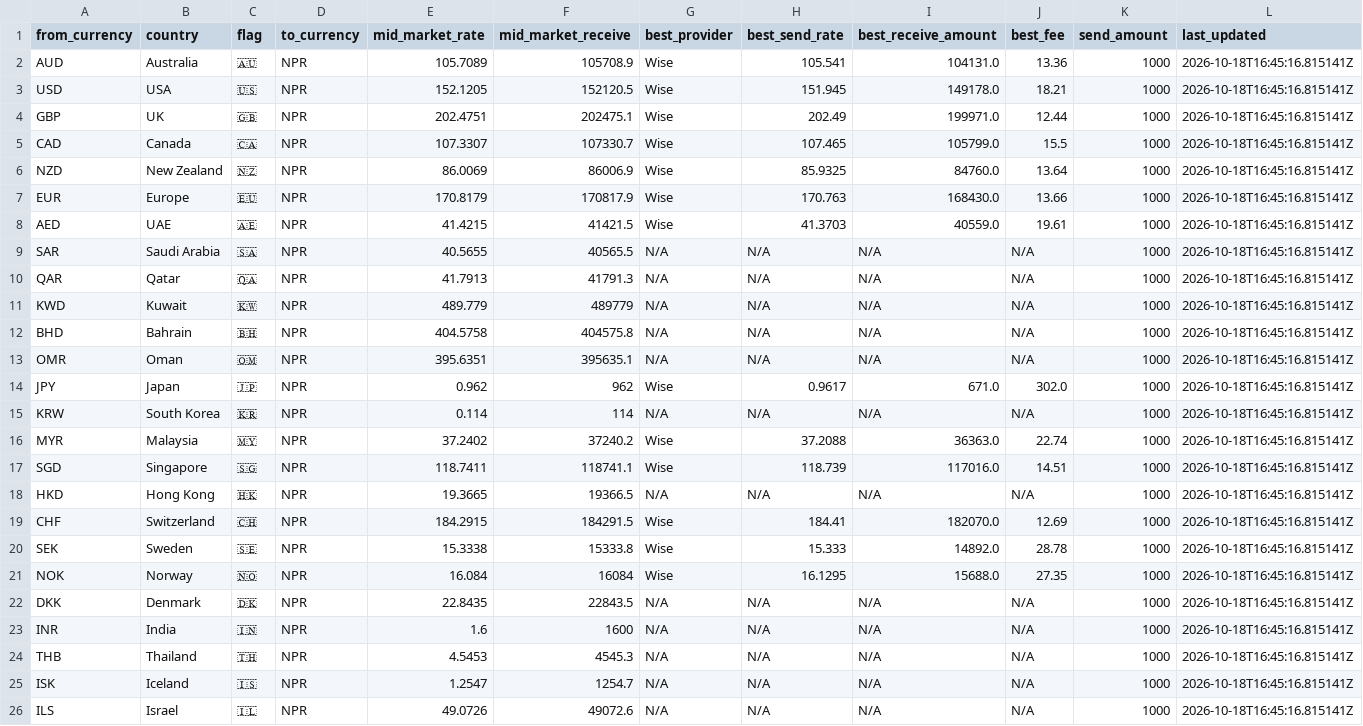
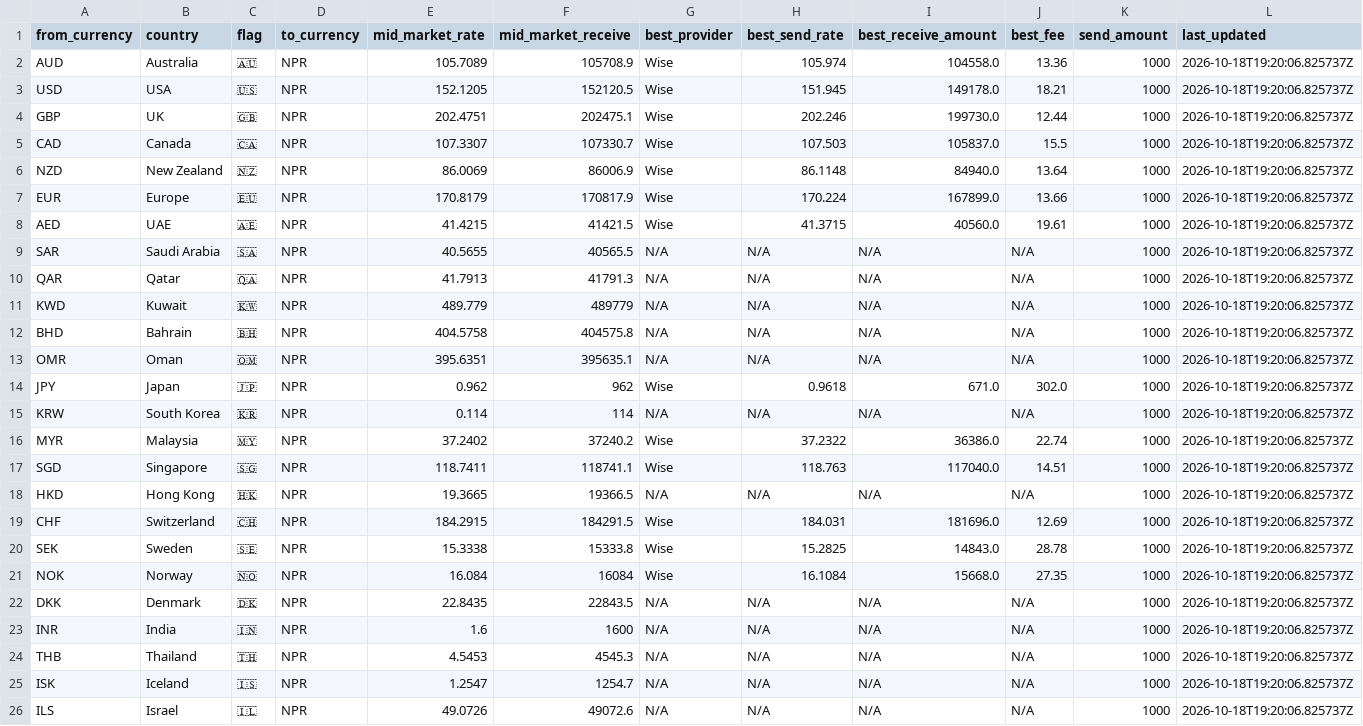
Before and after one commit to paisapathauofficial/paisapathau-scraper, a CSV file: data/latest_rates.csv, drawn as a sheet.

Commit message:
Rates updated 2026-10-18T19:20:06Z

```diff
--- a/data/latest_rates.csv
+++ b/data/latest_rates.csv
@@ -1,26 +1,26 @@
 from_currency,country,flag,to_currency,mid_market_rate,mid_market_receive,best_provider,best_send_rate,best_receive_amount,best_fee,send_amount,last_updated
-AUD,Australia,🇦🇺,NPR,105.7089,105708.9,Wise,105.541,104131.0,13.36,1000,2026-10-18T16:45:16.815141Z
-USD,USA,🇺🇸,NPR,152.1205,152120.5,Wise,151.945,149178.0,18.21,1000,2026-10-18T16:45:16.815141Z
-GBP,UK,🇬🇧,NPR,202.4751,202475.1,Wise,202.49,199971.0,12.44,1000,2026-10-18T16:45:16.815141Z
-CAD,Canada,🇨🇦,NPR,107.3307,107330.7,Wise,107.465,105799.0,15.5,1000,2026-10-18T16:45:16.815141Z
-NZD,New Zealand,🇳🇿,NPR,86.0069,86006.9,Wise,85.9325,84760.0,13.64,1000,2026-10-18T16:45:16.815141Z
-EUR,Europe,🇪🇺,NPR,170.8179,170817.9,Wise,170.763,168430.0,13.66,1000,2026-10-18T16:45:16.815141Z
-AED,UAE,🇦🇪,NPR,41.4215,41421.5,Wise,41.3703,40559.0,19.61,1000,2026-10-18T16:45:16.815141Z
-SAR,Saudi Arabia,🇸🇦,NPR,40.5655,40565.5,N/A,N/A,N/A,N/A,1000,2026-10-18T16:45:16.815141Z
-QAR,Qatar,🇶🇦,NPR,41.7913,41791.3,N/A,N/A,N/A,N/A,1000,2026-10-18T16:45:16.815141Z
-KWD,Kuwait,🇰🇼,NPR,489.779,489779,N/A,N/A,N/A,N/A,1000,2026-10-18T16:45:16.815141Z
-BHD,Bahrain,🇧🇭,NPR,404.5758,404575.8,N/A,N/A,N/A,N/A,1000,2026-10-18T16:45:16.815141Z
-OMR,Oman,🇴🇲,NPR,395.6351,395635.1,N/A,N/A,N/A,N/A,1000,2026-10-18T16:45:16.815141Z
-JPY,Japan,🇯🇵,NPR,0.962,962,Wise,0.9617,671.0,302.0,1000,2026-10-18T16:45:16.815141Z
-KRW,South Korea,🇰🇷,NPR,0.114,114,N/A,N/A,N/A,N/A,1000,2026-10-18T16:45:16.815141Z
-MYR,Malaysia,🇲🇾,NPR,37.2402,37240.2,Wise,37.2088,36363.0,22.74,1000,2026-10-18T16:45:16.815141Z
-SGD,Singapore,🇸🇬,NPR,118.7411,118741.1,Wise,118.739,117016.0,14.51,1000,2026-10-18T16:45:16.815141Z
-HKD,Hong Kong,🇭🇰,NPR,19.3665,19366.5,N/A,N/A,N/A,N/A,1000,2026-10-18T16:45:16.815141Z
-CHF,Switzerland,🇨🇭,NPR,184.2915,184291.5,Wise,184.41,182070.0,12.69,1000,2026-10-18T16:45:16.815141Z
-SEK,Sweden,🇸🇪,NPR,15.3338,15333.8,Wise,15.333,14892.0,28.78,1000,2026-10-18T16:45:16.815141Z
-NOK,Norway,🇳🇴,NPR,16.084,16084,Wise,16.1295,15688.0,27.35,1000,2026-10-18T16:45:16.815141Z
-DKK,Denmark,🇩🇰,NPR,22.8435,22843.5,N/A,N/A,N/A,N/A,1000,2026-10-18T16:45:16.815141Z
-INR,India,🇮🇳,NPR,1.6,1600,N/A,N/A,N/A,N/A,1000,2026-10-18T16:45:16.815141Z
-THB,Thailand,🇹🇭,NPR,4.5453,4545.3,N/A,N/A,N/A,N/A,1000,2026-10-18T16:45:16.815141Z
-ISK,Iceland,🇮🇸,NPR,1.2547,1254.7,N/A,N/A,N/A,N/A,1000,2026-10-18T16:45:16.815141Z
-ILS,Israel,🇮🇱,NPR,49.0726,49072.6,N/A,N/A,N/A,N/A,1000,2026-10-18T16:45:16.815141Z
+AUD,Australia,🇦🇺,NPR,105.7089,105708.9,Wise,105.974,104558.0,13.36,1000,2026-10-18T19:20:06.825737Z
+USD,USA,🇺🇸,NPR,152.1205,152120.5,Wise,151.945,149178.0,18.21,1000,2026-10-18T19:20:06.825737Z
+GBP,UK,🇬🇧,NPR,202.4751,202475.1,Wise,202.246,199730.0,12.44,1000,2026-10-18T19:20:06.825737Z
+CAD,Canada,🇨🇦,NPR,107.3307,107330.7,Wise,107.503,105837.0,15.5,1000,2026-10-18T19:20:06.825737Z
+NZD,New Zealand,🇳🇿,NPR,86.0069,86006.9,Wise,86.1148,84940.0,13.64,1000,2026-10-18T19:20:06.825737Z
+EUR,Europe,🇪🇺,NPR,170.8179,170817.9,Wise,170.224,167899.0,13.66,1000,2026-10-18T19:20:06.825737Z
+AED,UAE,🇦🇪,NPR,41.4215,41421.5,Wise,41.3715,40560.0,19.61,1000,2026-10-18T19:20:06.825737Z
+SAR,Saudi Arabia,🇸🇦,NPR,40.5655,40565.5,N/A,N/A,N/A,N/A,1000,2026-10-18T19:20:06.825737Z
+QAR,Qatar,🇶🇦,NPR,41.7913,41791.3,N/A,N/A,N/A,N/A,1000,2026-10-18T19:20:06.825737Z
+KWD,Kuwait,🇰🇼,NPR,489.779,489779,N/A,N/A,N/A,N/A,1000,2026-10-18T19:20:06.825737Z
+BHD,Bahrain,🇧🇭,NPR,404.5758,404575.8,N/A,N/A,N/A,N/A,1000,2026-10-18T19:20:06.825737Z
+OMR,Oman,🇴🇲,NPR,395.6351,395635.1,N/A,N/A,N/A,N/A,1000,2026-10-18T19:20:06.825737Z
+JPY,Japan,🇯🇵,NPR,0.962,962,Wise,0.9618,671.0,302.0,1000,2026-10-18T19:20:06.825737Z
+KRW,South Korea,🇰🇷,NPR,0.114,114,N/A,N/A,N/A,N/A,1000,2026-10-18T19:20:06.825737Z
+MYR,Malaysia,🇲🇾,NPR,37.2402,37240.2,Wise,37.2322,36386.0,22.74,1000,2026-10-18T19:20:06.825737Z
+SGD,Singapore,🇸🇬,NPR,118.7411,118741.1,Wise,118.763,117040.0,14.51,1000,2026-10-18T19:20:06.825737Z
+HKD,Hong Kong,🇭🇰,NPR,19.3665,19366.5,N/A,N/A,N/A,N/A,1000,2026-10-18T19:20:06.825737Z
+CHF,Switzerland,🇨🇭,NPR,184.2915,184291.5,Wise,184.031,181696.0,12.69,1000,2026-10-18T19:20:06.825737Z
+SEK,Sweden,🇸🇪,NPR,15.3338,15333.8,Wise,15.2825,14843.0,28.78,1000,2026-10-18T19:20:06.825737Z
+NOK,Norway,🇳🇴,NPR,16.084,16084,Wise,16.1084,15668.0,27.35,1000,2026-10-18T19:20:06.825737Z
+DKK,Denmark,🇩🇰,NPR,22.8435,22843.5,N/A,N/A,N/A,N/A,1000,2026-10-18T19:20:06.825737Z
+INR,India,🇮🇳,NPR,1.6,1600,N/A,N/A,N/A,N/A,1000,2026-10-18T19:20:06.825737Z
+THB,Thailand,🇹🇭,NPR,4.5453,4545.3,N/A,N/A,N/A,N/A,1000,2026-10-18T19:20:06.825737Z
+ISK,Iceland,🇮🇸,NPR,1.2547,1254.7,N/A,N/A,N/A,N/A,1000,2026-10-18T19:20:06.825737Z
+ILS,Israel,🇮🇱,NPR,49.0726,49072.6,N/A,N/A,N/A,N/A,1000,2026-10-18T19:20:06.825737Z
```
Also changed, not shown: 2 other files.
